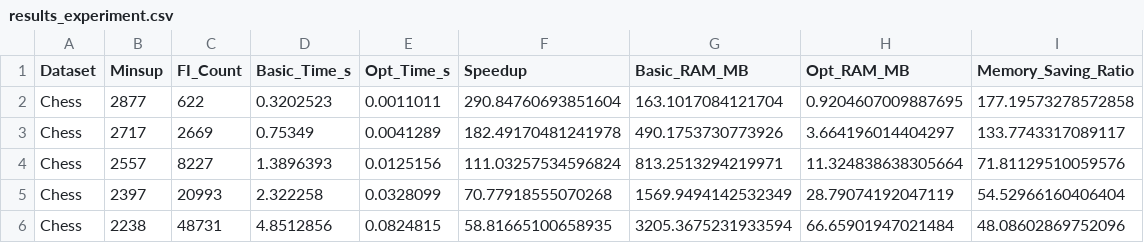
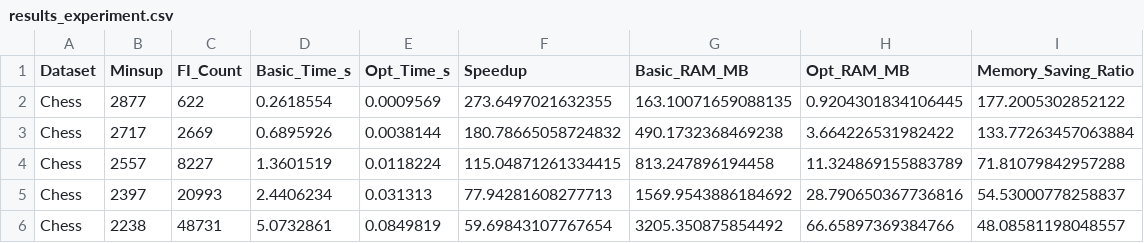
Before and after one commit to neidythedev/Lab2-DM, a CSV file: results_experiment.csv, drawn as a sheet; only a part is shown; the diff covers the shown part only.

```diff
--- a/results_experiment.csv
+++ b/results_experiment.csv
@@ -1,6 +1,6 @@
 Dataset,Minsup,FI_Count,Basic_Time_s,Opt_Time_s,Speedup,Basic_RAM_MB,Opt_RAM_MB,Memory_Saving_Ratio
-Chess,2877,622,0.3202523,0.0011011,290.84760693851604,163.1017084121704,0.9204607009887695,177.19573278572858
-Chess,2717,2669,0.75349,0.0041289,182.49170481241978,490.1753730773926,3.664196014404297,133.7743317089117
-Chess,2557,8227,1.3896393,0.0125156,111.03257534596824,813.2513294219971,11.324838638305664,71.81129510059576
-Chess,2397,20993,2.322258,0.0328099,70.77918555070268,1569.9494142532349,28.79074192047119,54.52966160406404
-Chess,2238,48731,4.8512856,0.0824815,58.81665100658935,3205.3675231933594,66.65901947021484,48.08602869752096
+Chess,2877,622,0.2618554,0.0009569,273.6497021632355,163.10071659088135,0.9204301834106445,177.2005302852122
+Chess,2717,2669,0.6895926,0.0038144,180.78665058724832,490.1732368469238,3.664226531982422,133.77263457063884
+Chess,2557,8227,1.3601519,0.0118224,115.04871261334415,813.247896194458,11.324869155883789,71.81079842957288
+Chess,2397,20993,2.4406234,0.031313,77.94281608277713,1569.9543886184692,28.790650367736816,54.53000778258837
+Chess,2238,48731,5.0732861,0.0849819,59.69843107767654,3205.350875854492,66.65897369384766,48.08581198048557
```
Also changed, not shown: 87 edited cells elsewhere in this file, 24 other files.
